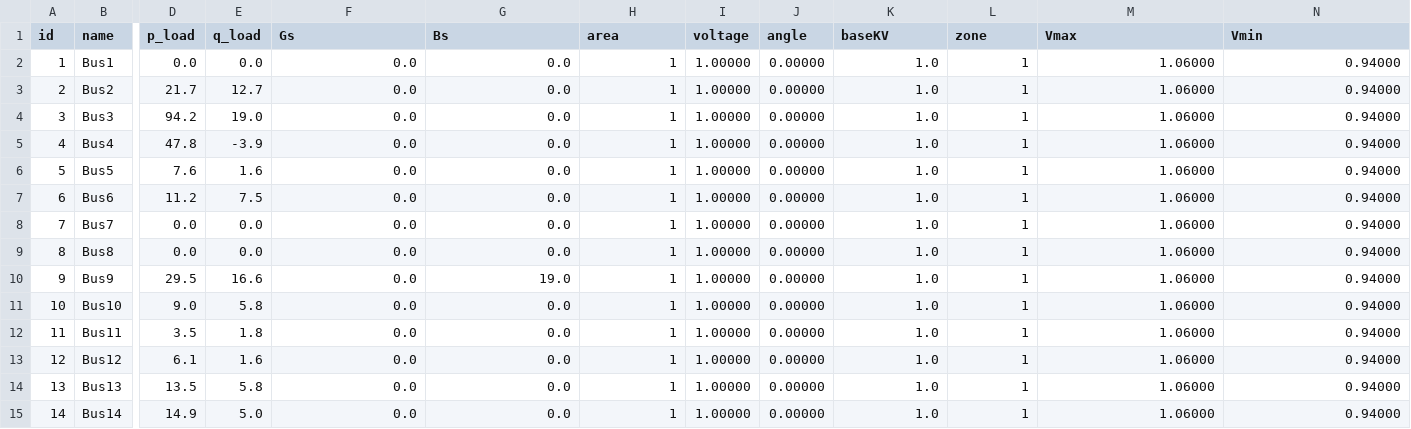
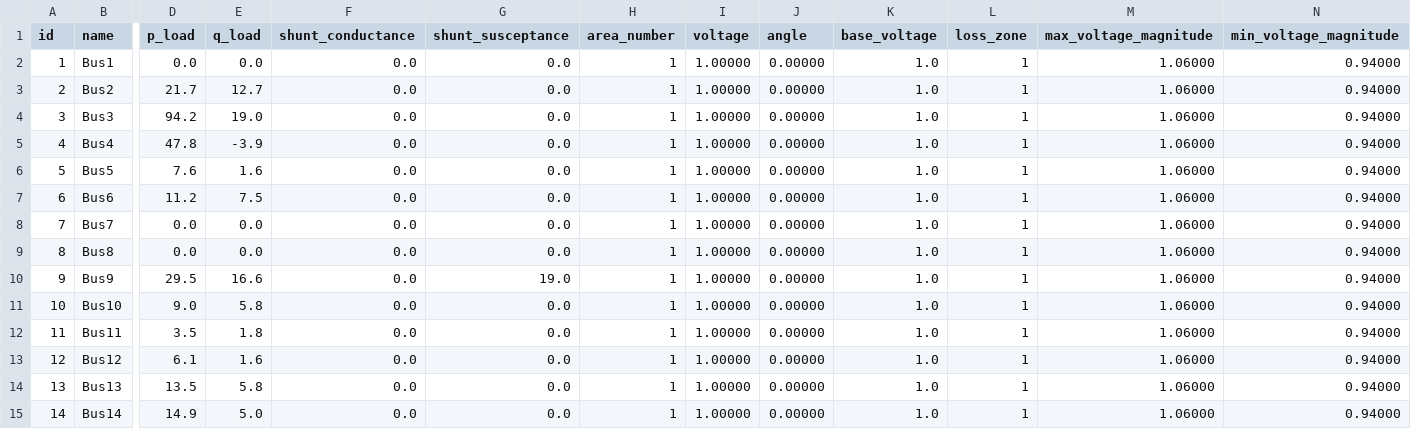
Before and after one commit to jonmartinstorm/fdlf-rs-learning-first, a CSV file: data/14bus_buses.csv, drawn as a sheet; only a part is shown, gaps mark what is left out; the diff names each change by its address in the sheet, - before the commit and + after, or states it on an @@ line.

Commit message:
fixed buses

```diff
--- a/data/14bus_buses.csv
+++ b/data/14bus_buses.csv
-F1: Gs
+F1: shunt_conductance
-G1: Bs
+G1: shunt_susceptance
-H1: area
+H1: area_number
-K1: baseKV
+K1: base_voltage
-L1: zone
+L1: loss_zone
-M1: Vmax
+M1: max_voltage_magnitude
-N1: Vmin
+N1: min_voltage_magnitude
```
Also changed, not shown: 3 other files.
